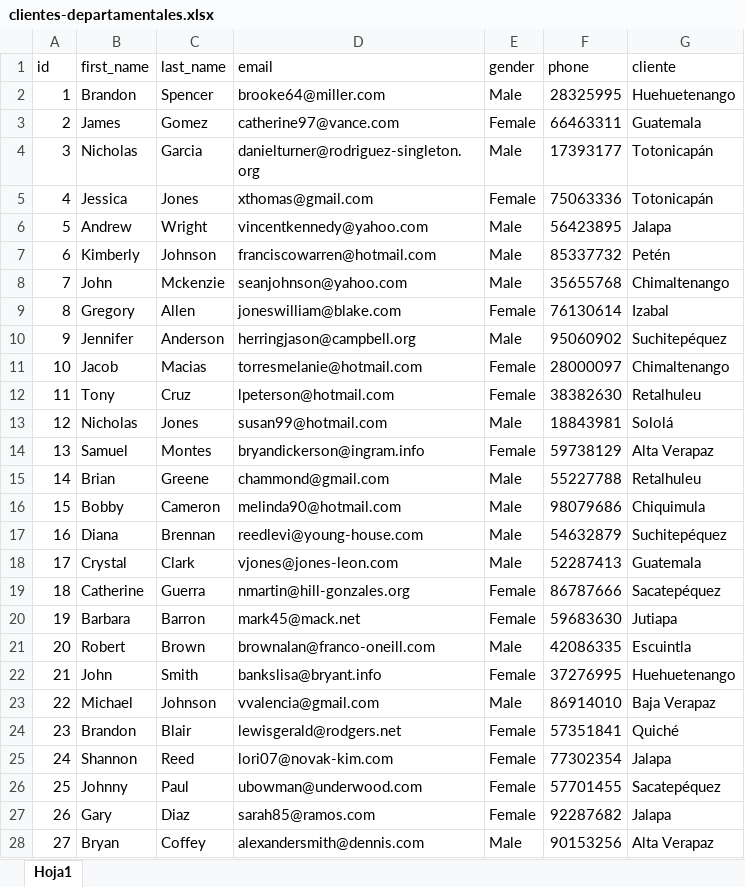
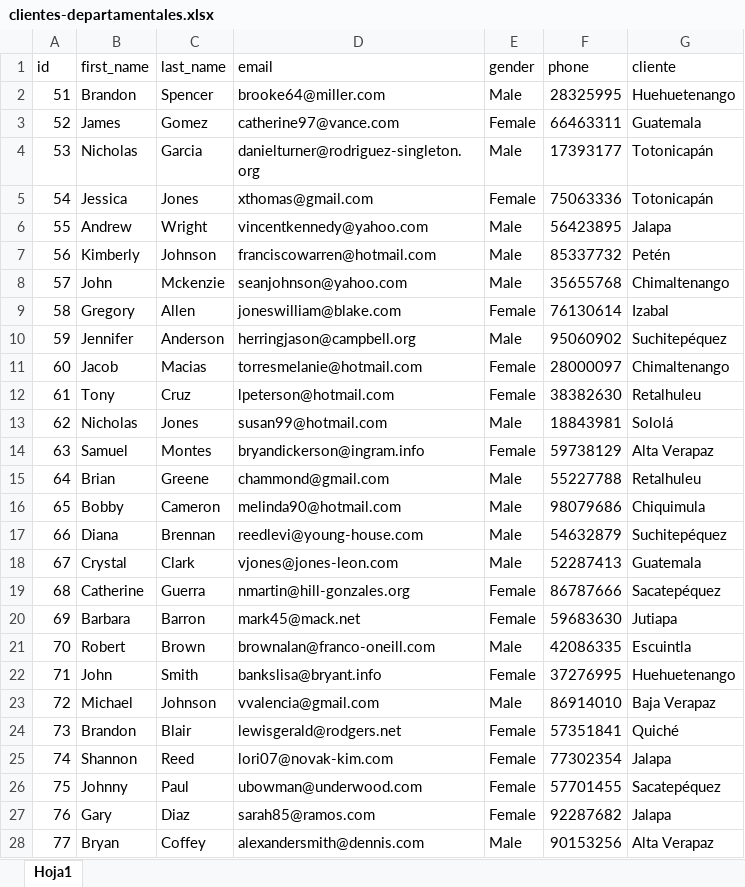
Before and after one commit to 2730538920101/SOG21S25_201709282, an Excel workbook: Proyecto/Venta/clientes-varios/clientes-departamentales/clientes-departamentales.xlsx, sheet Hoja1, drawn as a sheet; only a part is shown; values as stored, in another font and other column widths than the file's, no borders; the diff covers the shown part only; the diff names each change by its address in the sheet, - before the commit and + after, or states it on an @@ line.

```diff
--- a/Proyecto/Venta/clientes-varios/clientes-departamentales/clientes-departamentales.xlsx (sheet Hoja1)
+++ b/Proyecto/Venta/clientes-varios/clientes-departamentales/clientes-departamentales.xlsx (sheet Hoja1)
-A2 (id): 1
+A2 (id): 51
-A3 (id): 2
+A3 (id): 52
-A4 (id): 3
+A4 (id): 53
-A5 (id): 4
+A5 (id): 54
-A6 (id): 5
+A6 (id): 55
-A7 (id): 6
+A7 (id): 56
-A8 (id): 7
+A8 (id): 57
-A9 (id): 8
+A9 (id): 58
-A10 (id): 9
+A10 (id): 59
-A11 (id): 10
+A11 (id): 60
-A12 (id): 11
+A12 (id): 61
-A13 (id): 12
+A13 (id): 62
-A14 (id): 13
+A14 (id): 63
-A15 (id): 14
+A15 (id): 64
-A16 (id): 15
+A16 (id): 65
-A17 (id): 16
+A17 (id): 66
-A18 (id): 17
+A18 (id): 67
-A19 (id): 18
+A19 (id): 68
-A20 (id): 19
+A20 (id): 69
-A21 (id): 20
+A21 (id): 70
-A22 (id): 21
+A22 (id): 71
-A23 (id): 22
+A23 (id): 72
-A24 (id): 23
+A24 (id): 73
-A25 (id): 24
+A25 (id): 74
-A26 (id): 25
+A26 (id): 75
-A27 (id): 26
+A27 (id): 76
-A28 (id): 27
+A28 (id): 77
```
Also changed, not shown: 23 edited cells elsewhere in this sheet, Proyecto/Venta/clientes-varios/clientes-inactivos/clientes-inactivos.xlsx, Proyecto/Venta/clientes-varios/clientes-locales/clientes-locales.xlsx, 9 other files.
